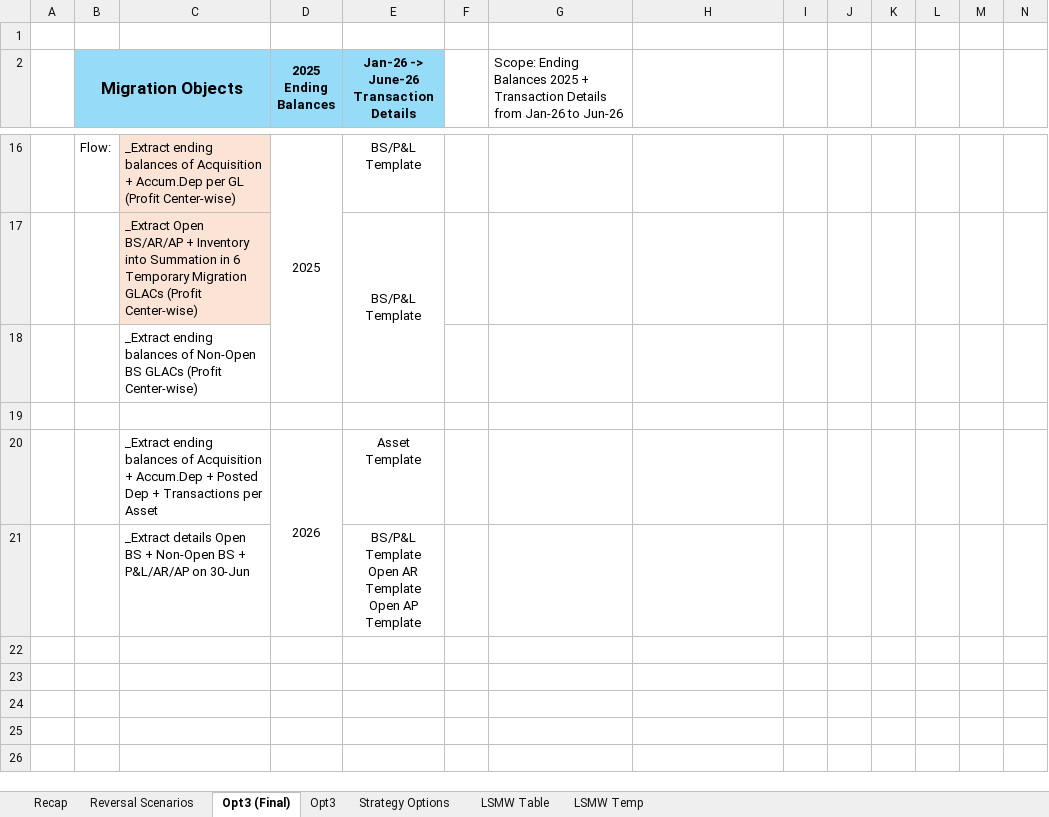
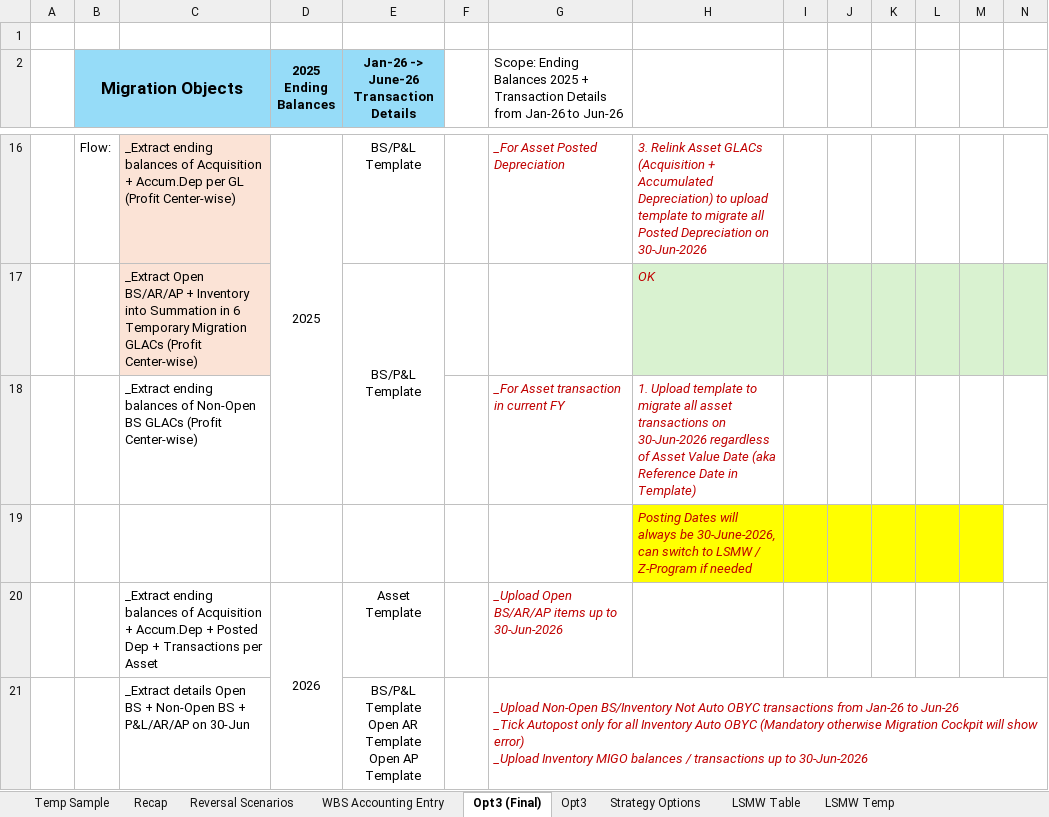
Before and after one commit to quocdathoang1205/Additional, an Excel workbook: DCT - Guide/Migration Approach.xlsx, sheet Opt3 (Final), drawn as a sheet; only a part is shown, gaps mark what is left out; values as stored, in another font and other column widths than the file's, no borders; removed rows and columns are numbered as before the commit, all else as after; ↵ is a line break in a cell; the diff covers the shown part only; the diff names each change by its address in the sheet, - before the commit and + after, or states it on an @@ line.

```diff
--- a/DCT - Guide/Migration Approach.xlsx (sheet Opt3 (Final))
+++ b/DCT - Guide/Migration Approach.xlsx (sheet Opt3 (Final))
+sheet tab: Temp Sample
+sheet tab: WBS Accounting Entry
-D16:D18 merged
+D16:D18 merged
-G16: (empty)
+G16: _For Asset Posted Depreciation
-H16: (empty)
+H16: 3. Relink Asset GLACs (Acquisition + Accumulated Depreciation) to upload template to migrate all Posted Depreciation on 30-Jun-2026
-E17:E18 merged
+E17:E18 merged
-H17: (empty)
+H17: OK
-H17:N17 fill: none
+H17:N17 fill: #D9F2D0
-row 18:  |  | _Extract ending balances of Non-Open BS GLACs (Profit Center-wise)
-row 18: (empty)
+row 18:  |  | _Extract ending balances of Non-Open BS GLACs (Profit Center-wise) |  |  |  | _For Asset transaction in current FY | 1. Upload template to migrate all asset transactions on 30-Jun-2026 regardless of Asset Value Date (aka Reference Date in Template)
+row 19:  |  |  |  |  |  |  | Posting Dates will always be 30-June-2026, can switch to LSMW / Z-Program if needed
-G20: (empty)
+G20: _Upload Open BS/AR/AP items up to 30-Jun-2026
-G21: (empty)
+G21: _Upload Non-Open BS/Inventory Not Auto OBYC transactions from Jan-26 to Jun-26 ↵ _Tick Autopost only for all Inventory Auto OBYC (Mandatory otherwise Migration Cockpit will show error) ↵ _Upload Inventory MIGO balances / transactions up to 30-Jun-2026
+G21:N21 merged
```
Also changed, not shown: 7 added rows, 7 removed rows, 10 edited cells, cell formats and merged cells elsewhere in this sheet, sheet Recap, formulas that keep their value, charts or pictures, Cases/S_ALR_87013558/Project_BD.xlsm, 5 other files.
